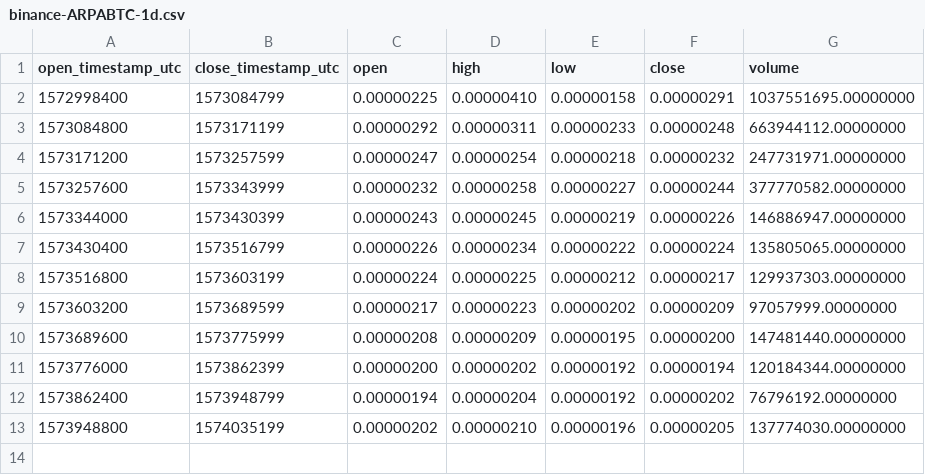
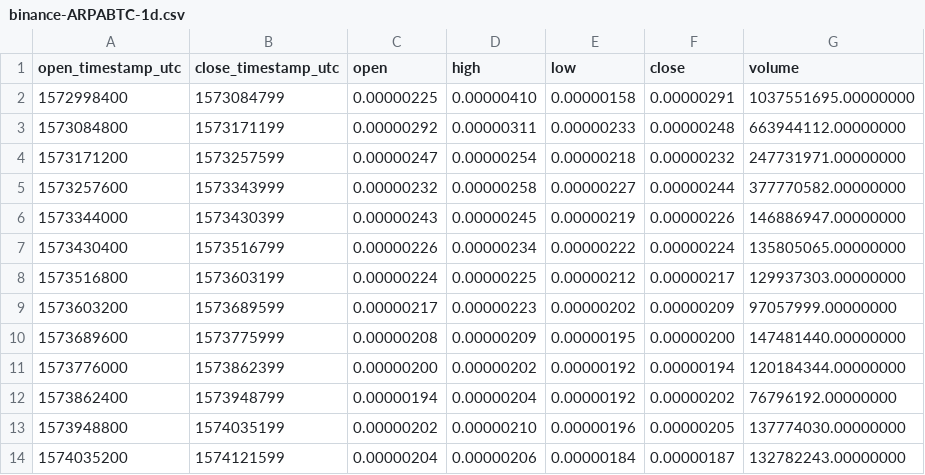
Before and after one commit to cryptobigbro/binance-ARPABTC, a CSV file: binance-ARPABTC-1d.csv, drawn as a sheet.

```diff
--- a/binance-ARPABTC-1d.csv
+++ b/binance-ARPABTC-1d.csv
@@ -13 +13,2 @@ open_timestamp_utc,close_timestamp_utc,open,high,low,close,volume
 1573948800,1574035199,0.00000202,0.00000210,0.00000196,0.00000205,137774030.00000000
+1574035200,1574121599,0.00000204,0.00000206,0.00000184,0.00000187,132782243.00000000
```
Also changed, not shown: binance-ARPABTC-1h.csv, 1 other file.
